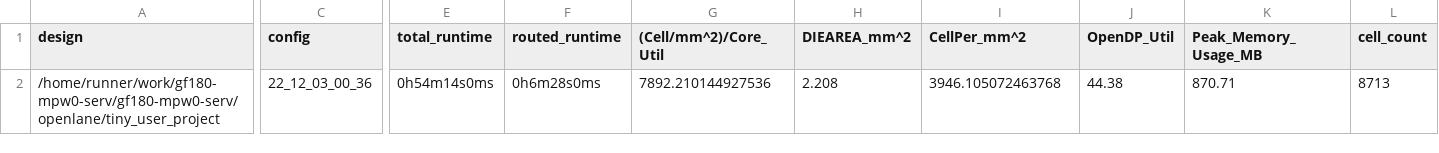
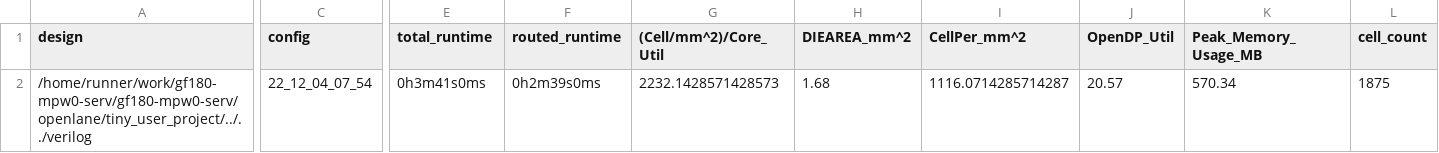
Before and after one commit to gregdavill/gf180-mpw0-serv, a CSV file: signoff/tiny_user_project/metrics.csv, drawn as a sheet; only a part is shown, gaps mark what is left out; the diff covers the shown part only; the diff names each change by its address in the sheet, - before the commit and + after, or states it on an @@ line.

```diff
--- a/signoff/tiny_user_project/metrics.csv
+++ b/signoff/tiny_user_project/metrics.csv
-A2 (design): /home/runner/work/gf180-mpw0-serv/gf180-mpw0-serv/openlane/tiny_user_project
+A2 (design): /home/runner/work/gf180-mpw0-serv/gf180-mpw0-serv/openlane/tiny_user_project/../../verilog
-C2 (config): 22_12_03_00_36
+C2 (config): 22_12_04_07_54
-E2 (total_runtime): 0h54m14s0ms
+E2 (total_runtime): 0h3m41s0ms
-F2 (routed_runtime): 0h6m28s0ms
+F2 (routed_runtime): 0h2m39s0ms
-G2 ((Cell/mm^2)/Core_Util): 7892.210144927536
+G2 ((Cell/mm^2)/Core_Util): 2232.1428571428573
-H2 (DIEAREA_mm^2): 2.208
+H2 (DIEAREA_mm^2): 1.68
-I2 (CellPer_mm^2): 3946.105072463768
+I2 (CellPer_mm^2): 1116.0714285714287
-J2 (OpenDP_Util): 44.38
+J2 (OpenDP_Util): 20.57
-K2 (Peak_Memory_Usage_MB): 870.71
+K2 (Peak_Memory_Usage_MB): 570.34
-L2 (cell_count): 8713
+L2 (cell_count): 1875
```
Also changed, not shown: 34 edited cells elsewhere in this file, signoff/user_project_wrapper/metrics.csv, 27 other files.
